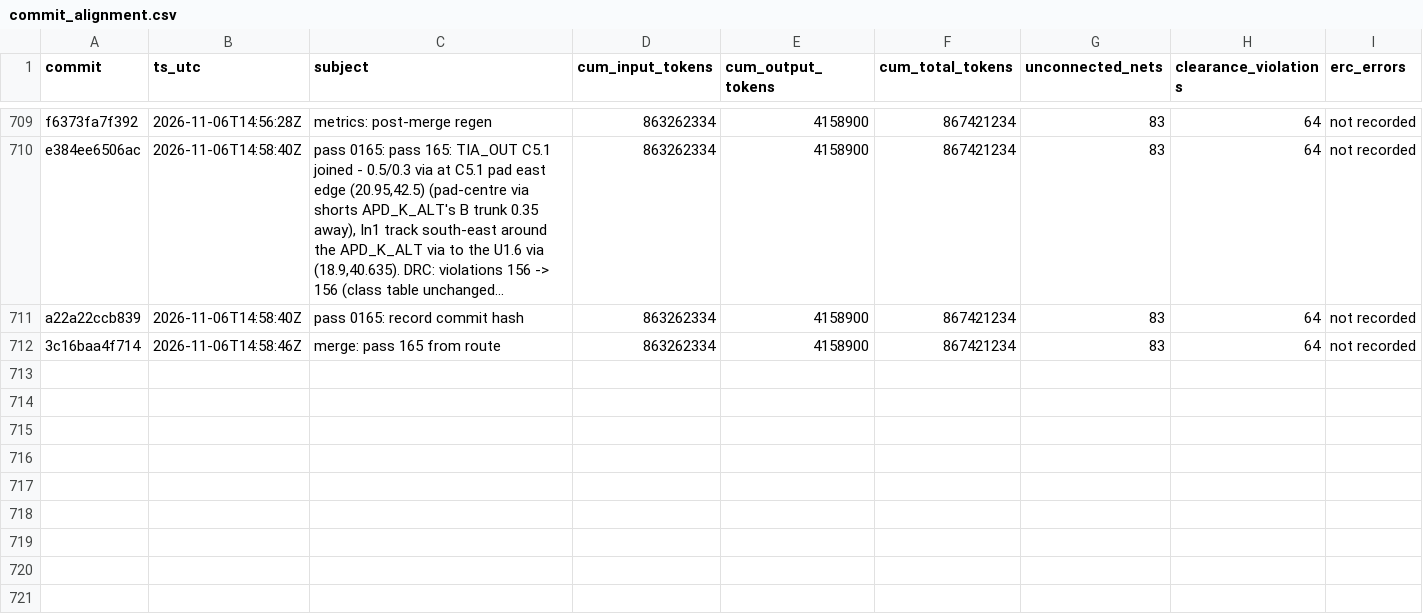
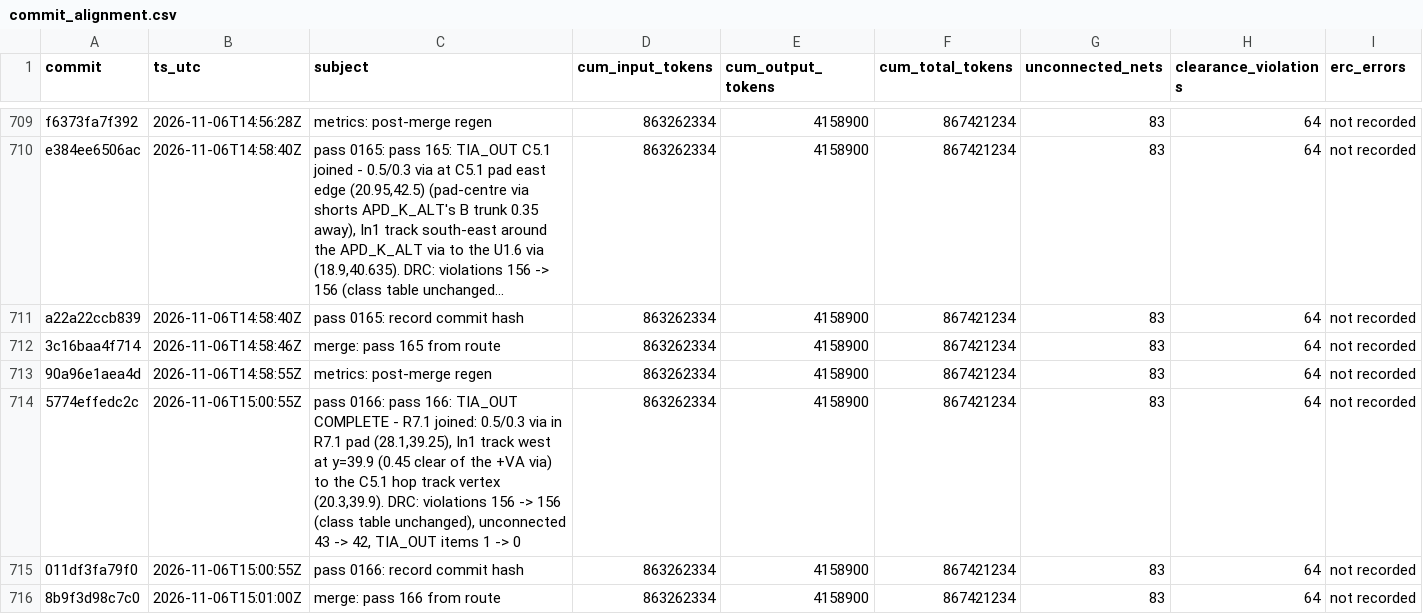
Before and after one commit to sneakers-the-rat/lvds-receiver-official, a CSV file: metrics/commit_alignment.csv, drawn as a sheet; only a part is shown, gaps mark what is left out; long unchanged cells end in ….

Commit message:
metrics: post-merge regen

```diff
--- a/metrics/commit_alignment.csv
+++ b/metrics/commit_alignment.csv
@@ -712 +712,5 @@ a22a22ccb839,2026-11-06T14:58:40Z,pass 0165: record commit hash,863262334,415890
 3c16baa4f714,2026-11-06T14:58:46Z,merge: pass 165 from route,863262334,4158900,867421234,83,64,not recorded
+90a96e1aea4d,2026-11-06T14:58:55Z,metrics: post-merge regen,863262334,4158900,867421234,83,64,not recorded
+5774effedc2c,2026-11-06T15:00:55Z,"pass 0166: pass 166: TIA_OUT COMPLETE - R7.1 joined: 0.5/0.3 via in R7.1 pad (28.1,39.25), In1 track west at y=39.9 (0.45 clear of the +VA via) to the C5.1 hop track vertex (20.3,39.9). DRC: violations 156 -> 156 (class table unchanged), unconnected 43 -> 42, TIA_OUT items 1 -> 0",863262334,4158900,867421234,83,64,not recorded
+011df3fa79f0,2026-11-06T15:00:55Z,pass 0166: record commit hash,863262334,4158900,867421234,83,64,not recorded
+8b9f3d98c7c0,2026-11-06T15:01:00Z,merge: pass 166 from route,863262334,4158900,867421234,83,64,not recorded
```
Also changed, not shown: 1 other file.
